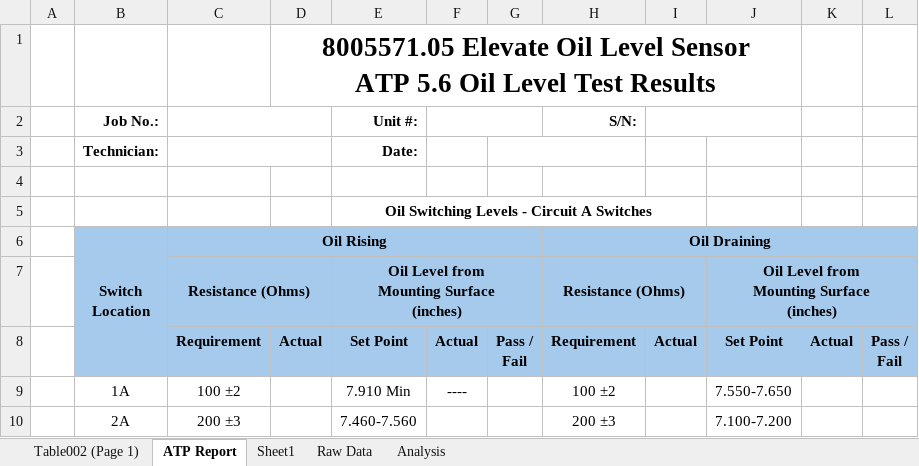
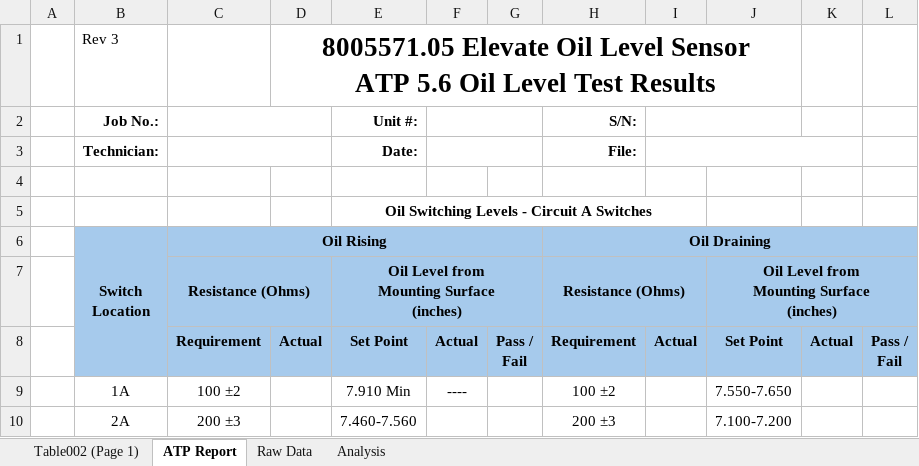
Before and after one commit to AllenAircraft/PWC-OLS, an Excel workbook: $ReportFiles/ReportTemplate_03.xlsx, sheet ATP Report, drawn as a sheet; only a part is shown; values as stored, in another font and other column widths than the file's, no borders; charts and pictures and conditional formats not drawn; the diff names each change by its address in the sheet, - before the commit and + after, or states it on an @@ line.

Commit message:
updated and finalized the report generation vi

```diff
--- a/$ReportFiles/ReportTemplate_03.xlsx (sheet ATP Report)
+++ b/$ReportFiles/ReportTemplate_03.xlsx (sheet ATP Report)
-sheet tab: Sheet1
-B1 (Job No.:): (empty)
+B1 (Job No.:): Rev 3
+F3:G3 merged
-G3:H3 merged
-H3 (S/N:): (empty)
+H3 (S/N:): File:
+I3:K3 merged
```
Also changed, not shown: sheet Raw Data, sheet Analysis, charts or pictures, 3 other files.
